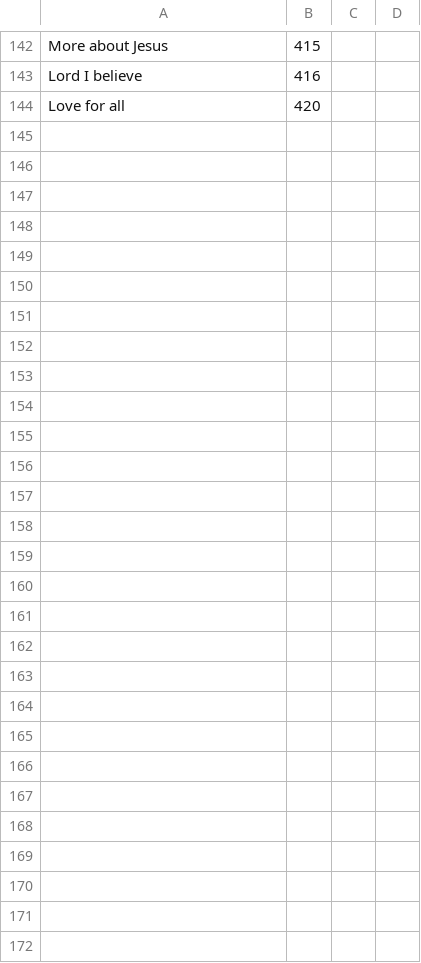
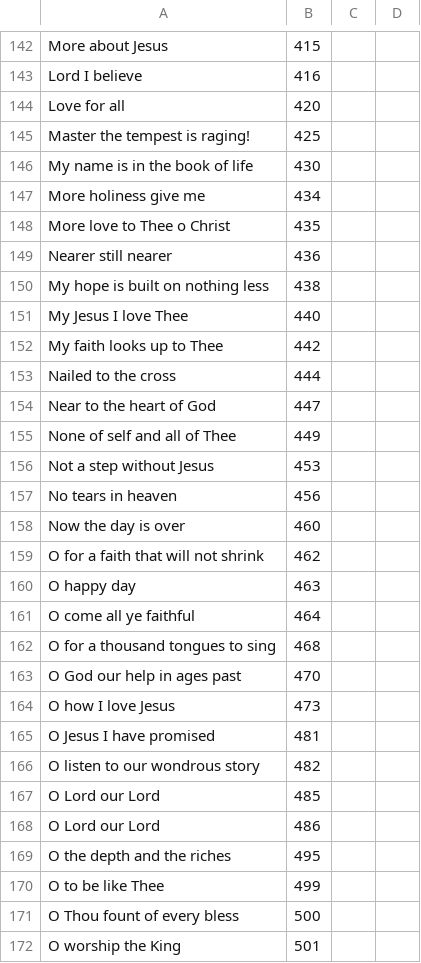
Before and after one commit to ckuhns1/song-leading, a CSV file: songs_app/infra/general.csv, drawn as a sheet; only a part is shown, gaps mark what is left out; the diff names each change by its address in the sheet, - before the commit and + after, or states it on an @@ line.

Commit message:
add to song rep; title case

```diff
--- a/songs_app/infra/general.csv
+++ b/songs_app/infra/general.csv
+row 145: Master the tempest is raging! | 425
+row 146: My name is in the book of life | 430
+row 147: More holiness give me | 434
+row 148: More love to Thee o Christ | 435
+row 149: Nearer still nearer | 436
+row 150: My hope is built on nothing less | 438
+row 151: My Jesus I love Thee | 440
+row 152: My faith looks up to Thee | 442
+row 153: Nailed to the cross | 444
+row 154: Near to the heart of God | 447
+row 155: None of self and all of Thee | 449
+row 156: Not a step without Jesus | 453
+row 157: No tears in heaven | 456
+row 158: Now the day is over | 460
+row 159: O for a faith that will not shrink | 462
+row 160: O happy day | 463
+row 161: O come all ye faithful | 464
+row 162: O for a thousand tongues to sing | 468
+row 163: O God our help in ages past | 470
+row 164: O how I love Jesus | 473
+row 165: O Jesus I have promised | 481
+row 166: O listen to our wondrous story | 482
+row 167: O Lord our Lord | 485
+row 168: O Lord our Lord | 486
+row 169: O the depth and the riches | 495
+row 170: O to be like Thee | 499
+row 171: O Thou fount of every bless | 500
+row 172: O worship the King | 501
```
Also changed, not shown: songs_app/infra/communion.csv, songs_app/infra/invitation.csv, 1 other file.
